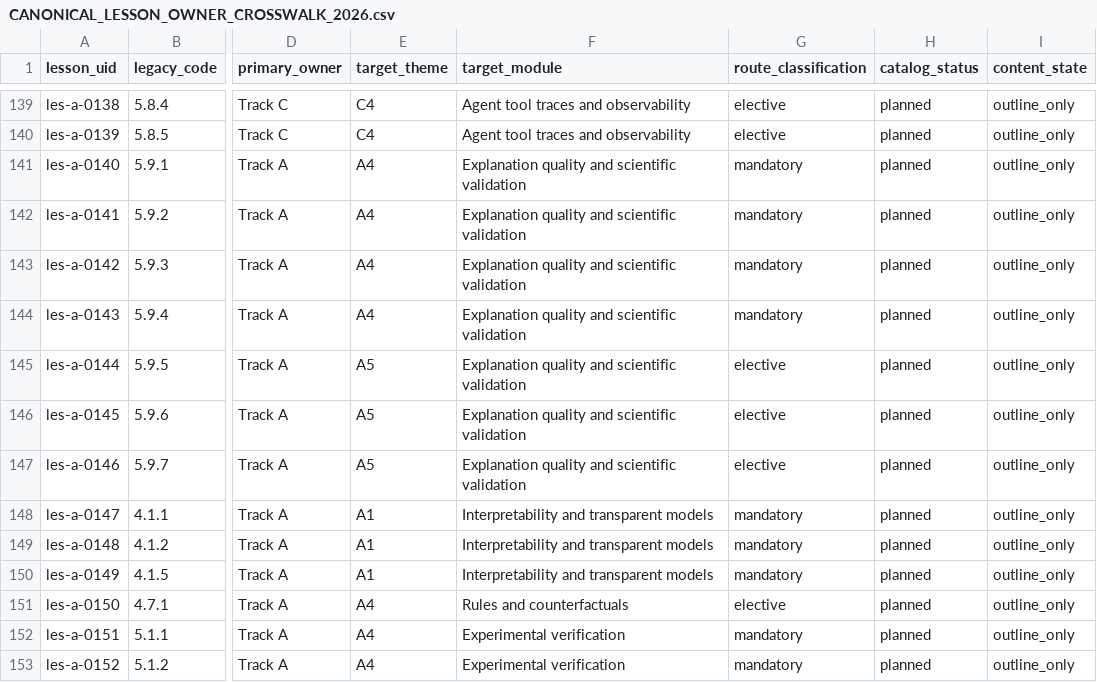
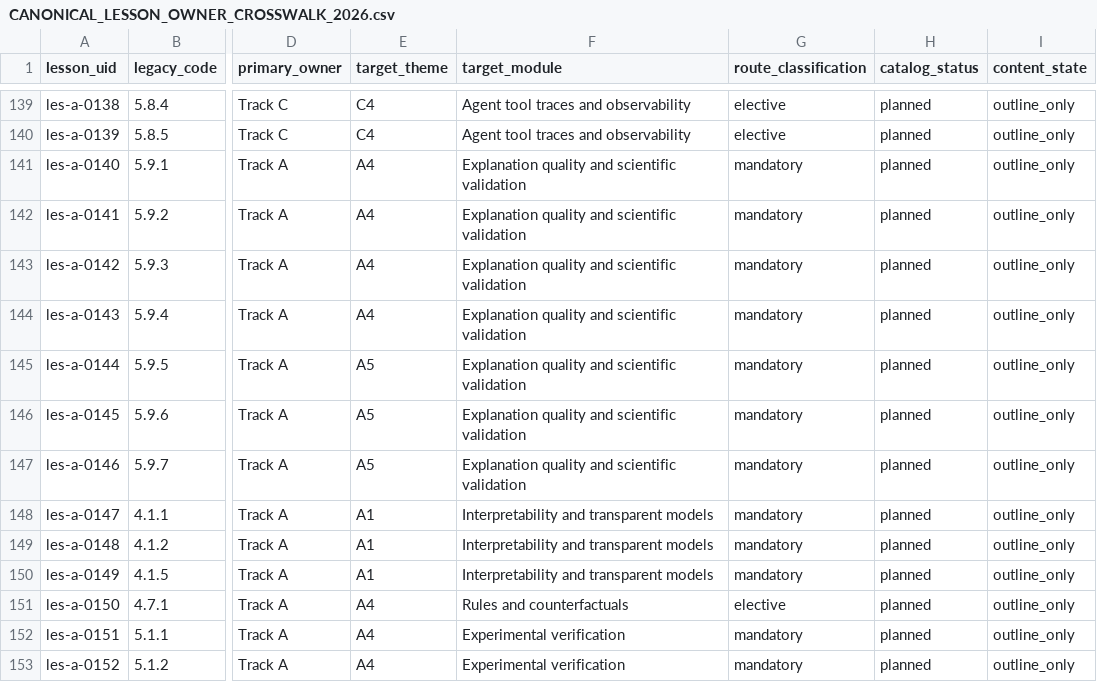
Before and after one commit to Dach1980/ai-research-dch-school, a CSV file: docs/management/CANONICAL_LESSON_OWNER_CROSSWALK_2026.csv, drawn as a sheet; only a part is shown, gaps mark what is left out; the diff names each change by its address in the sheet, - before the commit and + after, or states it on an @@ line.

Commit message:
docs: correct Track A mandatory lesson classifications

```diff
--- a/docs/management/CANONICAL_LESSON_OWNER_CROSSWALK_2026.csv
+++ b/docs/management/CANONICAL_LESSON_OWNER_CROSSWALK_2026.csv
-G145:G147 (route_classification): elective
+G145:G147 (route_classification): mandatory
```
